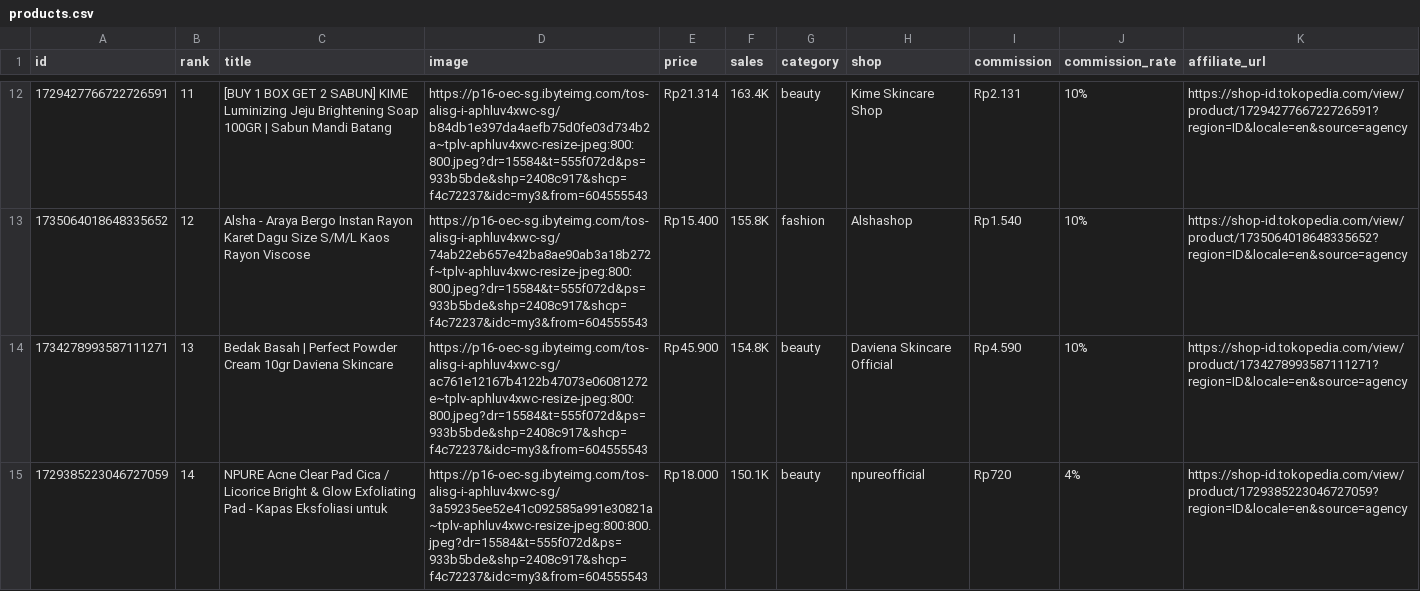
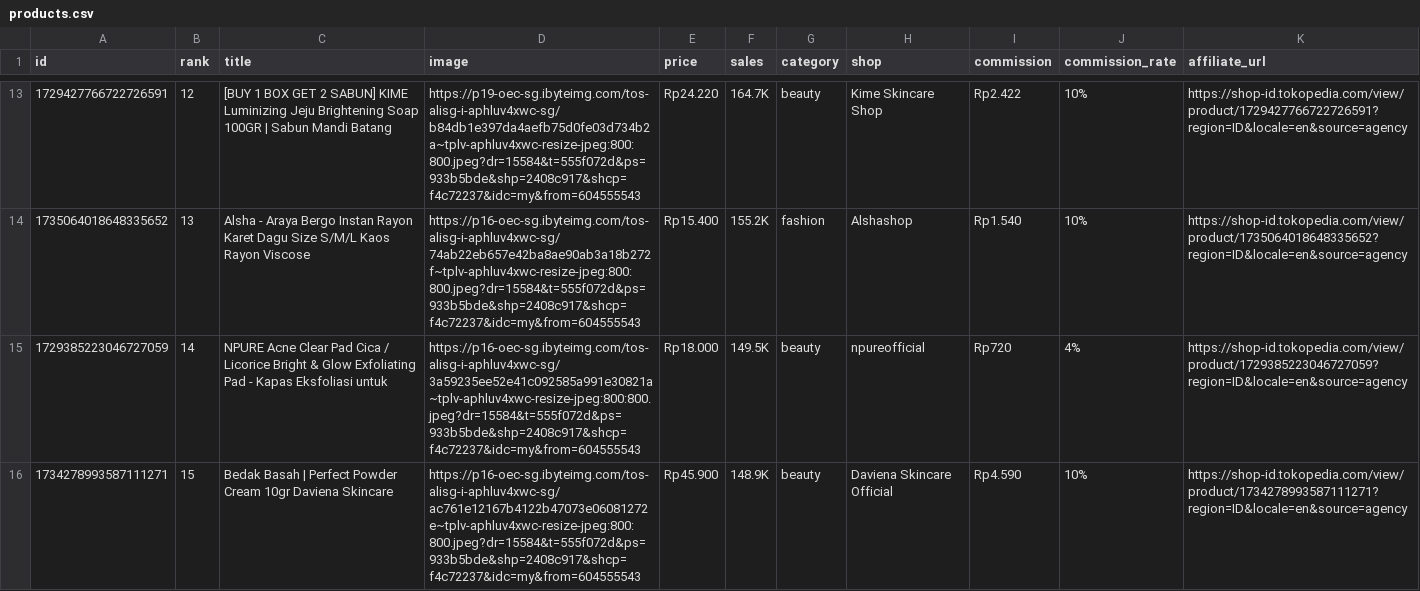
Before and after one commit to junuee-ctrl/lagitren, a CSV file: collector/products.csv, drawn as a sheet; only a part is shown, gaps mark what is left out; the diff covers the shown part only.

```diff
--- a/collector/products.csv
+++ b/collector/products.csv
@@ -12,4 +13,4 @@ id,rank,title,image,price,sales,category,shop,commission,commission_rate,affilia
-1729427766722726591,11,[BUY 1 BOX GET 2 SABUN] KIME Luminizing Jeju Brightening Soap 100GR | Sabun Mandi Batang,https://p16-oec-sg.ibyteimg.com/tos-alisg-i-aphluv4xwc-sg/b84db1e397da4aefb75d0fe03d734b2a~tplv-aphluv4xwc-resize-jpeg:800:800.jpeg?dr=15584&t=555f072d&ps=933b5bde&shp=2408c917&shcp=f4c72237&idc=my3&from=604555543,Rp21.314,163.4K,beauty,Kime Skincare Shop,Rp2.131,10%,https://shop-id.tokopedia.com/view/product/1729427766722726591?region=ID&locale=en&source=agency
-1735064018648335652,12,Alsha - Araya Bergo Instan Rayon Karet Dagu Size S/M/L Kaos Rayon Viscose,https://p16-oec-sg.ibyteimg.com/tos-alisg-i-aphluv4xwc-sg/74ab22eb657e42ba8ae90ab3a18b272f~tplv-aphluv4xwc-resize-jpeg:800:800.jpeg?dr=15584&t=555f072d&ps=933b5bde&shp=2408c917&shcp=f4c72237&idc=my3&from=604555543,Rp15.400,155.8K,fashion,Alshashop,Rp1.540,10%,https://shop-id.tokopedia.com/view/product/1735064018648335652?region=ID&locale=en&source=agency
-1734278993587111271,13,Bedak Basah | Perfect Powder Cream 10gr Daviena Skincare,https://p16-oec-sg.ibyteimg.com/tos-alisg-i-aphluv4xwc-sg/ac761e12167b4122b47073e06081272e~tplv-aphluv4xwc-resize-jpeg:800:800.jpeg?dr=15584&t=555f072d&ps=933b5bde&shp=2408c917&shcp=f4c72237&idc=my3&from=604555543,Rp45.900,154.8K,beauty,Daviena Skincare Official,Rp4.590,10%,https://shop-id.tokopedia.com/view/product/1734278993587111271?region=ID&locale=en&source=agency
-1729385223046727059,14,NPURE Acne Clear Pad Cica / Licorice Bright & Glow Exfoliating Pad - Kapas Eksfoliasi untuk,https://p16-oec-sg.ibyteimg.com/tos-alisg-i-aphluv4xwc-sg/3a59235ee52e41c092585a991e30821a~tplv-aphluv4xwc-resize-jpeg:800:800.jpeg?dr=15584&t=555f072d&ps=933b5bde&shp=2408c917&shcp=f4c72237&idc=my3&from=604555543,Rp18.000,150.1K,beauty,npureofficial,Rp720,4%,https://shop-id.tokopedia.com/view/product/1729385223046727059?region=ID&locale=en&source=agency
+1729427766722726591,12,[BUY 1 BOX GET 2 SABUN] KIME Luminizing Jeju Brightening Soap 100GR | Sabun Mandi Batang,https://p19-oec-sg.ibyteimg.com/tos-alisg-i-aphluv4xwc-sg/b84db1e397da4aefb75d0fe03d734b2a~tplv-aphluv4xwc-resize-jpeg:800:800.jpeg?dr=15584&t=555f072d&ps=933b5bde&shp=2408c917&shcp=f4c72237&idc=my&from=604555543,Rp24.220,164.7K,beauty,Kime Skincare Shop,Rp2.422,10%,https://shop-id.tokopedia.com/view/product/1729427766722726591?region=ID&locale=en&source=agency
+1735064018648335652,13,Alsha - Araya Bergo Instan Rayon Karet Dagu Size S/M/L Kaos Rayon Viscose,https://p16-oec-sg.ibyteimg.com/tos-alisg-i-aphluv4xwc-sg/74ab22eb657e42ba8ae90ab3a18b272f~tplv-aphluv4xwc-resize-jpeg:800:800.jpeg?dr=15584&t=555f072d&ps=933b5bde&shp=2408c917&shcp=f4c72237&idc=my&from=604555543,Rp15.400,155.2K,fashion,Alshashop,Rp1.540,10%,https://shop-id.tokopedia.com/view/product/1735064018648335652?region=ID&locale=en&source=agency
+1729385223046727059,14,NPURE Acne Clear Pad Cica / Licorice Bright & Glow Exfoliating Pad - Kapas Eksfoliasi untuk,https://p16-oec-sg.ibyteimg.com/tos-alisg-i-aphluv4xwc-sg/3a59235ee52e41c092585a991e30821a~tplv-aphluv4xwc-resize-jpeg:800:800.jpeg?dr=15584&t=555f072d&ps=933b5bde&shp=2408c917&shcp=f4c72237&idc=my&from=604555543,Rp18.000,149.5K,beauty,npureofficial,Rp720,4%,https://shop-id.tokopedia.com/view/product/1729385223046727059?region=ID&locale=en&source=agency
+1734278993587111271,15,Bedak Basah | Perfect Powder Cream 10gr Daviena Skincare,https://p16-oec-sg.ibyteimg.com/tos-alisg-i-aphluv4xwc-sg/ac761e12167b4122b47073e06081272e~tplv-aphluv4xwc-resize-jpeg:800:800.jpeg?dr=15584&t=555f072d&ps=933b5bde&shp=2408c917&shcp=f4c72237&idc=my&from=604555543,Rp45.900,148.9K,beauty,Daviena Skincare Official,Rp4.590,10%,https://shop-id.tokopedia.com/view/product/1734278993587111271?region=ID&locale=en&source=agency
```
Also changed, not shown: 2 added rows, 1 removed row and 38 edited cells elsewhere in this file.
